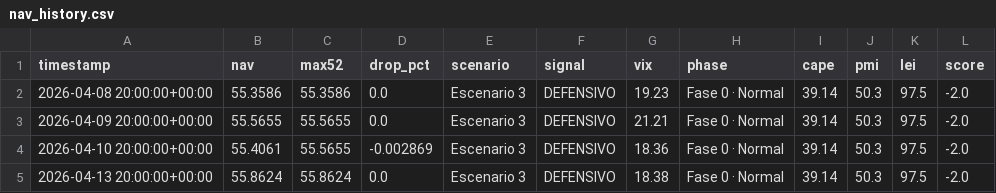
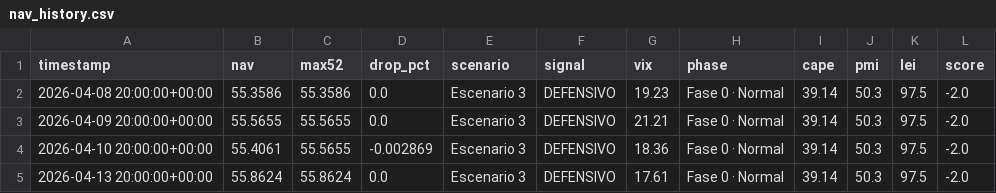
Before and after one commit to franciscosaezgutierrez/public-core, a CSV file: data/nav_history.csv, drawn as a sheet.

```diff
--- a/data/nav_history.csv
+++ b/data/nav_history.csv
@@ -4,2 +4,2 @@ timestamp,nav,max52,drop_pct,scenario,signal,vix,phase,cape,pmi,lei,score
 2026-04-10 20:00:00+00:00,55.4061,55.5655,-0.002869,Escenario 3,DEFENSIVO,18.36,Fase 0 · Normal,39.14,50.3,97.5,-2.0
-2026-04-13 20:00:00+00:00,55.8624,55.8624,0.0,Escenario 3,DEFENSIVO,18.38,Fase 0 · Normal,39.14,50.3,97.5,-2.0
+2026-04-13 20:00:00+00:00,55.8624,55.8624,0.0,Escenario 3,DEFENSIVO,17.61,Fase 0 · Normal,39.14,50.3,97.5,-2.0
```
Also changed, not shown: 1 other file.
